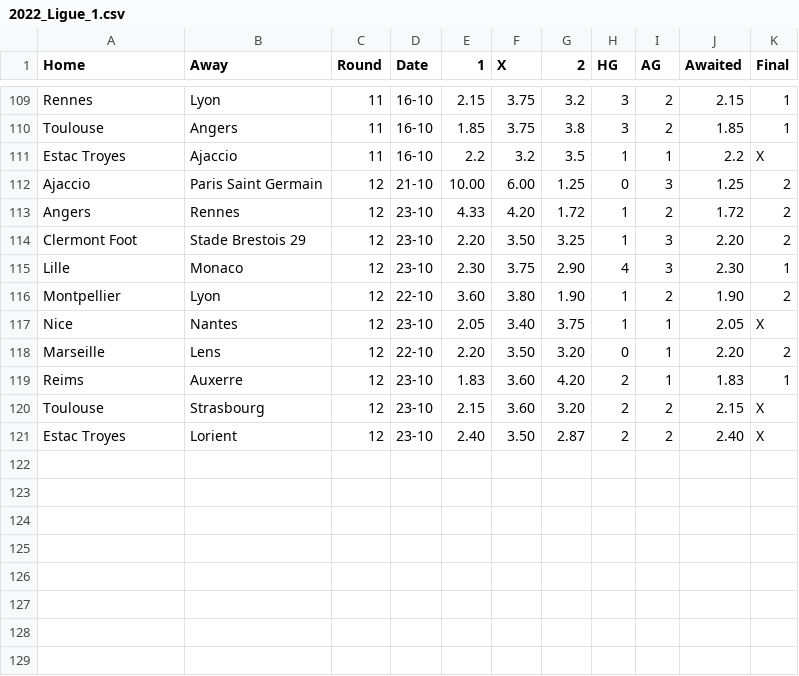
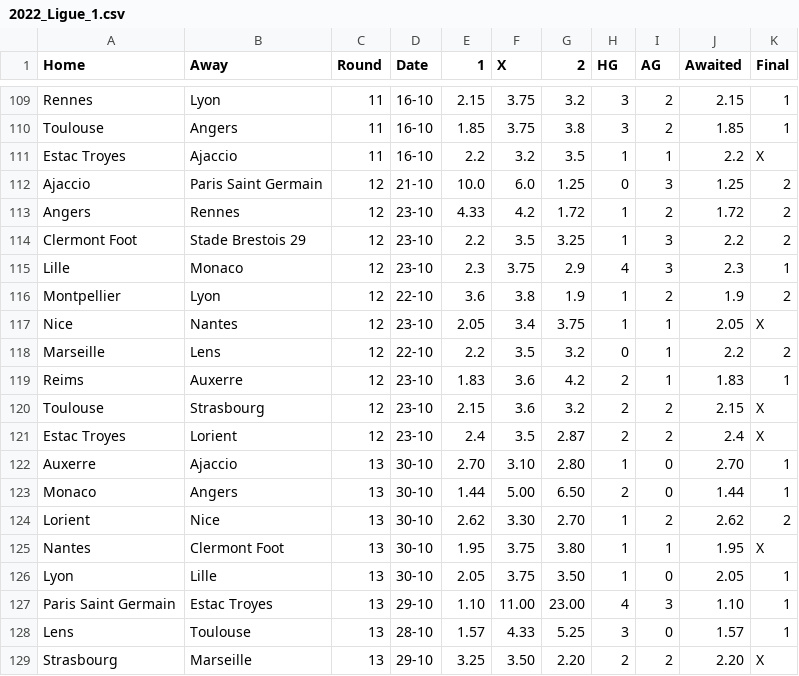
Before and after one commit to Brr1-99/Sport_Events_Stats_Collector, a CSV file: src/rounds/2022_Ligue_1.csv, drawn as a sheet; only a part is shown, gaps mark what is left out; the diff covers the shown part only.

```diff
--- a/src/rounds/2022_Ligue_1.csv
+++ b/src/rounds/2022_Ligue_1.csv
@@ -111,11 +111,19 @@ Toulouse,Angers,11,16-10,1.85,3.75,3.8,3,2,1.85,1
 Estac Troyes,Ajaccio,11,16-10,2.2,3.2,3.5,1,1,2.2,X
-Ajaccio,Paris Saint Germain,12,21-10,10.00,6.00,1.25,0,3,1.25,2
-Angers,Rennes,12,23-10,4.33,4.20,1.72,1,2,1.72,2
-Clermont Foot,Stade Brestois 29,12,23-10,2.20,3.50,3.25,1,3,2.20,2
-Lille,Monaco,12,23-10,2.30,3.75,2.90,4,3,2.30,1
-Montpellier,Lyon,12,22-10,3.60,3.80,1.90,1,2,1.90,2
-Nice,Nantes,12,23-10,2.05,3.40,3.75,1,1,2.05,X
-Marseille,Lens,12,22-10,2.20,3.50,3.20,0,1,2.20,2
-Reims,Auxerre,12,23-10,1.83,3.60,4.20,2,1,1.83,1
-Toulouse,Strasbourg,12,23-10,2.15,3.60,3.20,2,2,2.15,X
-Estac Troyes,Lorient,12,23-10,2.40,3.50,2.87,2,2,2.40,X
+Ajaccio,Paris Saint Germain,12,21-10,10.0,6.0,1.25,0,3,1.25,2
+Angers,Rennes,12,23-10,4.33,4.2,1.72,1,2,1.72,2
+Clermont Foot,Stade Brestois 29,12,23-10,2.2,3.5,3.25,1,3,2.2,2
+Lille,Monaco,12,23-10,2.3,3.75,2.9,4,3,2.3,1
+Montpellier,Lyon,12,22-10,3.6,3.8,1.9,1,2,1.9,2
+Nice,Nantes,12,23-10,2.05,3.4,3.75,1,1,2.05,X
+Marseille,Lens,12,22-10,2.2,3.5,3.2,0,1,2.2,2
+Reims,Auxerre,12,23-10,1.83,3.6,4.2,2,1,1.83,1
+Toulouse,Strasbourg,12,23-10,2.15,3.6,3.2,2,2,2.15,X
+Estac Troyes,Lorient,12,23-10,2.4,3.5,2.87,2,2,2.4,X
+Auxerre,Ajaccio,13,30-10,2.70,3.10,2.80,1,0,2.70,1
+Monaco,Angers,13,30-10,1.44,5.00,6.50,2,0,1.44,1
+Lorient,Nice,13,30-10,2.62,3.30,2.70,1,2,2.62,2
+Nantes,Clermont Foot,13,30-10,1.95,3.75,3.80,1,1,1.95,X
+Lyon,Lille,13,30-10,2.05,3.75,3.50,1,0,2.05,1
+Paris Saint Germain,Estac Troyes,13,29-10,1.10,11.00,23.00,4,3,1.10,1
+Lens,Toulouse,13,28-10,1.57,4.33,5.25,3,0,1.57,1
+Strasbourg,Marseille,13,29-10,3.25,3.50,2.20,2,2,2.20,X
```
Also changed, not shown: 2 added rows elsewhere in this file, src/rounds/2022_Bundesliga.csv, src/rounds/2022_La_Liga.csv, 7 other files.
